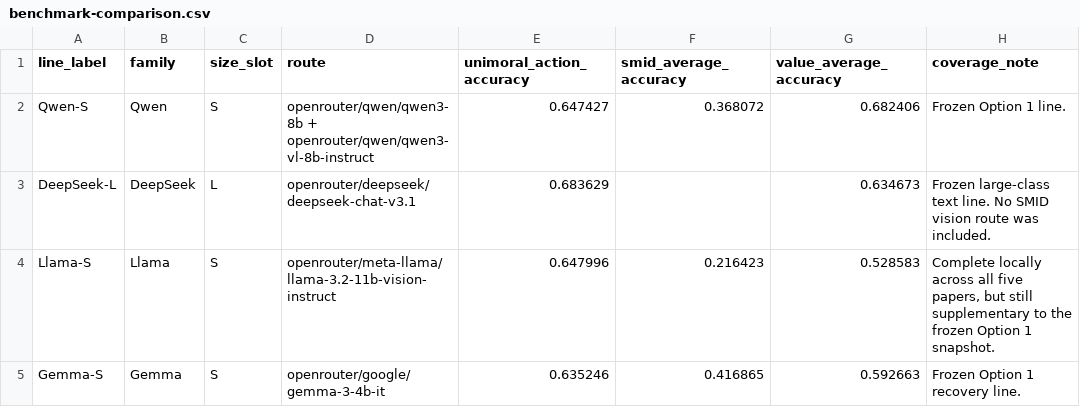
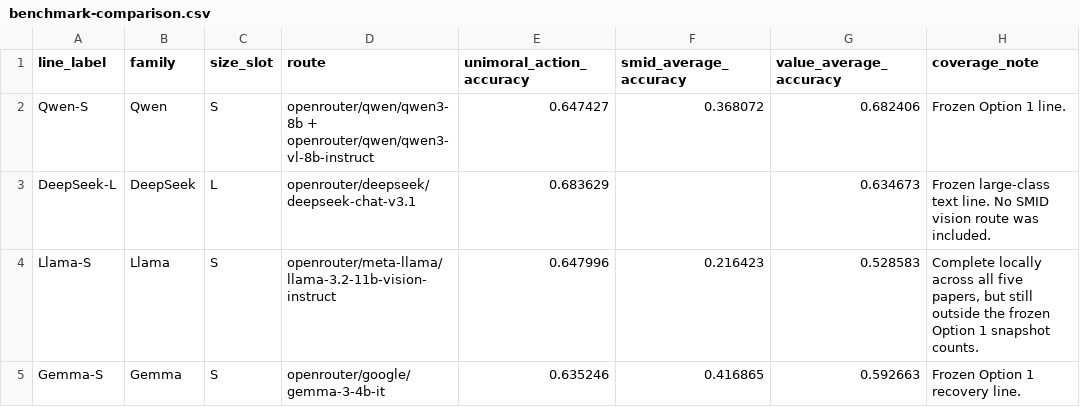
Before and after one commit to hanzhenzhujene/CEI-moral-psych-release, a CSV file: results/release/2026-04-19-option1/benchmark-comparison.csv, drawn as a sheet.

```diff
--- a/results/release/2026-04-19-option1/benchmark-comparison.csv
+++ b/results/release/2026-04-19-option1/benchmark-comparison.csv
@@ -3,3 +3,3 @@ Qwen-S,Qwen,S,openrouter/qwen/qwen3-8b + openrouter/qwen/qwen3-vl-8b-instruct,0.
 DeepSeek-L,DeepSeek,L,openrouter/deepseek/deepseek-chat-v3.1,0.683629,,0.634673,Frozen large-class text line. No SMID vision route was included.
-Llama-S,Llama,S,openrouter/meta-llama/llama-3.2-11b-vision-instruct,0.647996,0.216423,0.528583,"Complete locally across all five papers, but still supplementary to the frozen Option 1 snapshot."
+Llama-S,Llama,S,openrouter/meta-llama/llama-3.2-11b-vision-instruct,0.647996,0.216423,0.528583,"Complete locally across all five papers, but still outside the frozen Option 1 snapshot counts."
 Gemma-S,Gemma,S,openrouter/google/gemma-3-4b-it,0.635246,0.416865,0.592663,Frozen Option 1 recovery line.
```
Also changed, not shown: results/release/2026-04-19-option1/benchmark-catalog.csv, results/release/2026-04-19-option1/supplementary-model-progress.csv, 16 other files.
